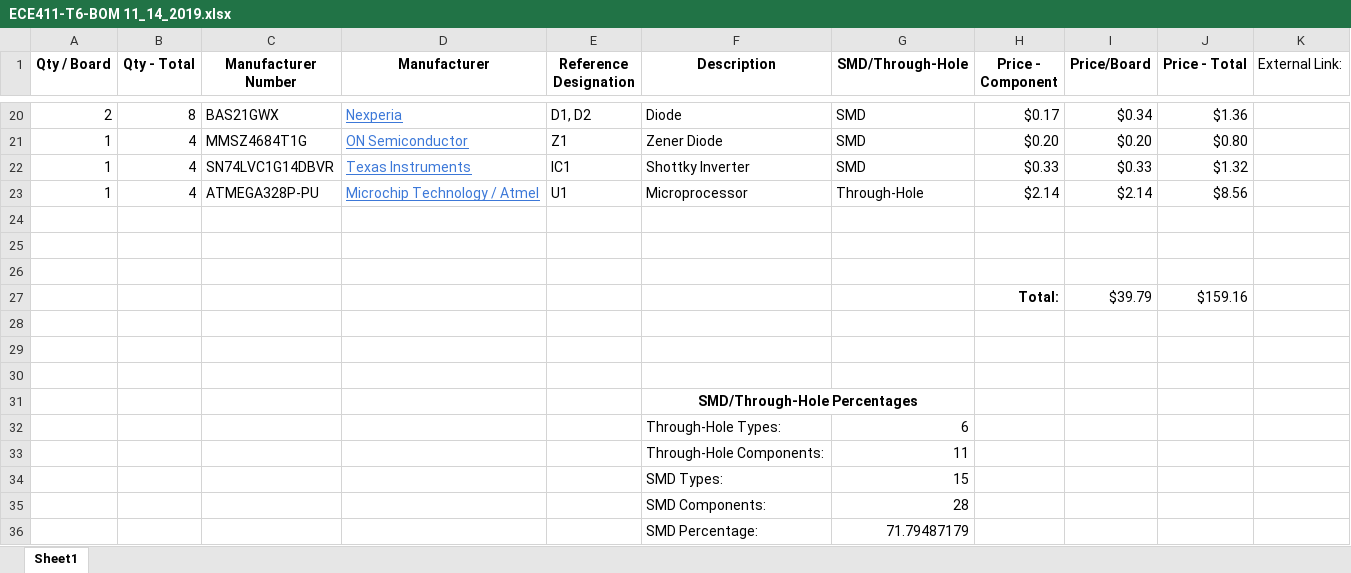
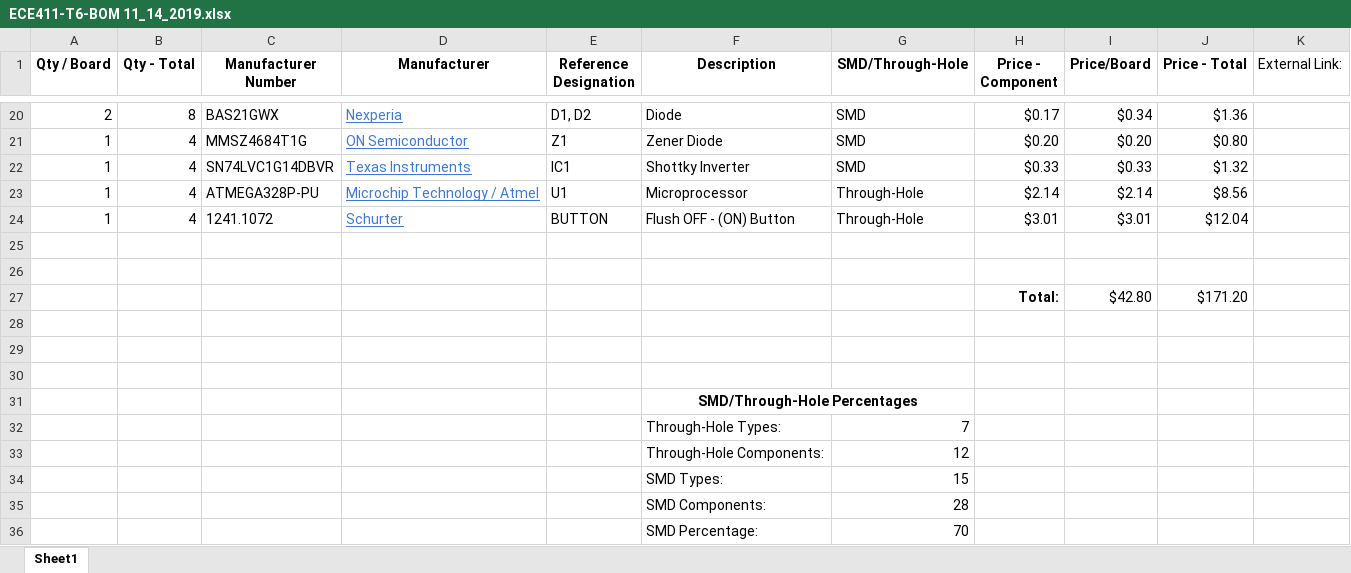
Before and after one commit to DrFoz/ECE411, an Excel workbook: BOM_schematic_layout/ECE411-T6-BOM 11_14_2019.xlsx, sheet Sheet1, drawn as a sheet; only a part is shown, gaps mark what is left out; values as stored, in another font and other column widths than the file's, no borders; charts and pictures not drawn; removed rows and columns are numbered as before the commit, all else as after; the diff names each change by its address in the sheet, - before the commit and + after, or states it on an @@ line.

Commit message:
Update ECE411-T6-BOM 11_14_2019.xlsx

```diff
--- a/BOM_schematic_layout/ECE411-T6-BOM 11_14_2019.xlsx (sheet Sheet1)
+++ b/BOM_schematic_layout/ECE411-T6-BOM 11_14_2019.xlsx (sheet Sheet1)
+row 24: 1 | 4 | 1241.1072 | Schurter | BUTTON | Flush OFF - (ON) Button | Through-Hole | $3.01 | $3.01 | $12.04
-row 27: (empty)
+row 27:  |  |  |  |  |  |  | Total: | $42.80 | $171.20
-row 27:  |  |  |  |  |  |  | Total: | $39.79 | $159.16
-G32 (SMD/Through-Hole): 6
+G32 (SMD/Through-Hole): 7
-G33 (SMD/Through-Hole): 11
+G33 (SMD/Through-Hole): 12
-G36 (SMD/Through-Hole): 71.79487179
+G36 (SMD/Through-Hole): 70
```
Also changed, not shown: formulas that keep their value.
